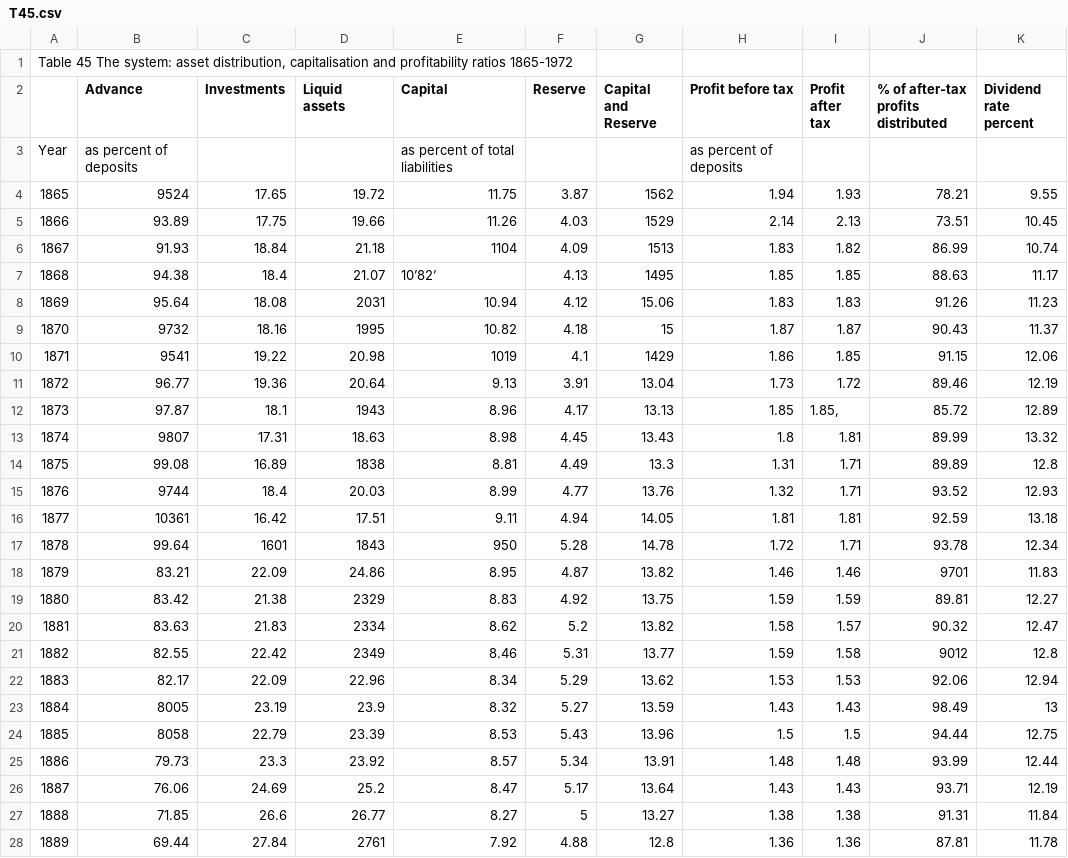
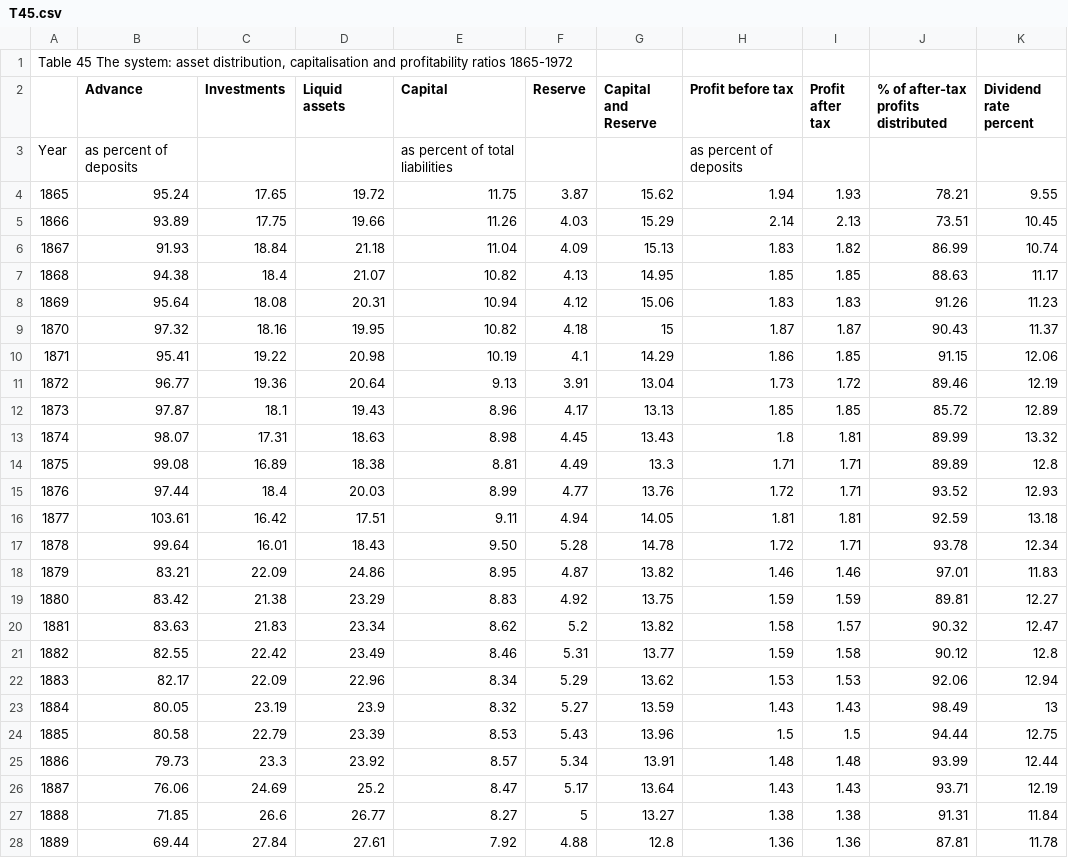
Before and after one commit to Steakhouse-Financial/scotch, a CSV file: original_tables/appendix3/T45.csv, drawn as a sheet; only a part is shown; the diff covers the shown part only.

```diff
--- a/original_tables/appendix3/T45.csv
+++ b/original_tables/appendix3/T45.csv
@@ -3,23 +3,23 @@
 Year,as percent of deposits,,,as percent of total liabilities,,,as percent of deposits,,,
-1865,9524,17.65,19.72,11.75,3.87,1562,1.94,1.93,78.21,9.55
-1866,93.89,17.75,19.66,11.26,4.03,1529,2.14,2.13,73.51,10.45
-1867,91.93,18.84,21.18,1104,4.09,1513,1.83,1.82,86.99,10.74
-1868,94.38,18.4,21.07,10’82’,4.13,1495,1.85,1.85,88.63,11.17
-1869,95.64,18.08,2031,10.94,4.12,15.06,1.83,1.83,91.26,11.23
-1870,9732,18.16,1995,10.82,4.18,15,1.87,1.87,90.43,11.37
-1871,9541,19.22,20.98,1019,4.1,1429,1.86,1.85,91.15,12.06
+1865,95.24,17.65,19.72,11.75,3.87,15.62,1.94,1.93,78.21,9.55
+1866,93.89,17.75,19.66,11.26,4.03,15.29,2.14,2.13,73.51,10.45
+1867,91.93,18.84,21.18,11.04,4.09,15.13,1.83,1.82,86.99,10.74
+1868,94.38,18.4,21.07,10.82,4.13,14.95,1.85,1.85,88.63,11.17
+1869,95.64,18.08,20.31,10.94,4.12,15.06,1.83,1.83,91.26,11.23
+1870,97.32,18.16,19.95,10.82,4.18,15,1.87,1.87,90.43,11.37
+1871,95.41,19.22,20.98,10.19,4.1,14.29,1.86,1.85,91.15,12.06
 1872,96.77,19.36,20.64,9.13,3.91,13.04,1.73,1.72,89.46,12.19
-1873,97.87,18.1,1943,8.96,4.17,13.13,1.85,"1.85,",85.72,12.89
-1874,9807,17.31,18.63,8.98,4.45,13.43,1.8,1.81,89.99,13.32
-1875,99.08,16.89,1838,8.81,4.49,13.3,1.31,1.71,89.89,12.8
-1876,9744,18.4,20.03,8.99,4.77,13.76,1.32,1.71,93.52,12.93
-1877,10361,16.42,17.51,9.11,4.94,14.05,1.81,1.81,92.59,13.18
-1878,99.64,1601,1843,950,5.28,14.78,1.72,1.71,93.78,12.34
-1879,83.21,22.09,24.86,8.95,4.87,13.82,1.46,1.46,9701,11.83
-1880,83.42,21.38,2329,8.83,4.92,13.75,1.59,1.59,89.81,12.27
-1881,83.63,21.83,2334,8.62,5.2,13.82,1.58,1.57,90.32,12.47
-1882,82.55,22.42,2349,8.46,5.31,13.77,1.59,1.58,9012,12.8
+1873,97.87,18.1,19.43,8.96,4.17,13.13,1.85,1.85,85.72,12.89
+1874,98.07,17.31,18.63,8.98,4.45,13.43,1.8,1.81,89.99,13.32
+1875,99.08,16.89,18.38,8.81,4.49,13.3,1.71,1.71,89.89,12.8
+1876,97.44,18.4,20.03,8.99,4.77,13.76,1.72,1.71,93.52,12.93
+1877,103.61,16.42,17.51,9.11,4.94,14.05,1.81,1.81,92.59,13.18
+1878,99.64,16.01,18.43,9.50,5.28,14.78,1.72,1.71,93.78,12.34
+1879,83.21,22.09,24.86,8.95,4.87,13.82,1.46,1.46,97.01,11.83
+1880,83.42,21.38,23.29,8.83,4.92,13.75,1.59,1.59,89.81,12.27
+1881,83.63,21.83,23.34,8.62,5.2,13.82,1.58,1.57,90.32,12.47
+1882,82.55,22.42,23.49,8.46,5.31,13.77,1.59,1.58,90.12,12.8
 1883,82.17,22.09,22.96,8.34,5.29,13.62,1.53,1.53,92.06,12.94
-1884,8005,23.19,23.9,8.32,5.27,13.59,1.43,1.43,98.49,13
-1885,8058,22.79,23.39,8.53,5.43,13.96,1.5,1.5,94.44,12.75
+1884,80.05,23.19,23.9,8.32,5.27,13.59,1.43,1.43,98.49,13
+1885,80.58,22.79,23.39,8.53,5.43,13.96,1.5,1.5,94.44,12.75
 1886,79.73,23.3,23.92,8.57,5.34,13.91,1.48,1.48,93.99,12.44
@@ -27,2 +27,2 @@ Year,as percent of deposits,,,as percent of total liabilities,,,as percent of de
 1888,71.85,26.6,26.77,8.27,5,13.27,1.38,1.38,91.31,11.84
-1889,69.44,27.84,2761,7.92,4.88,12.8,1.36,1.36,87.81,11.78
+1889,69.44,27.84,27.61,7.92,4.88,12.8,1.36,1.36,87.81,11.78
```
Also changed, not shown: 84 edited cells elsewhere in this file, flattened/appendix_ranks.csv, original_tables/appendix3/T41.csv, 27 other files.
